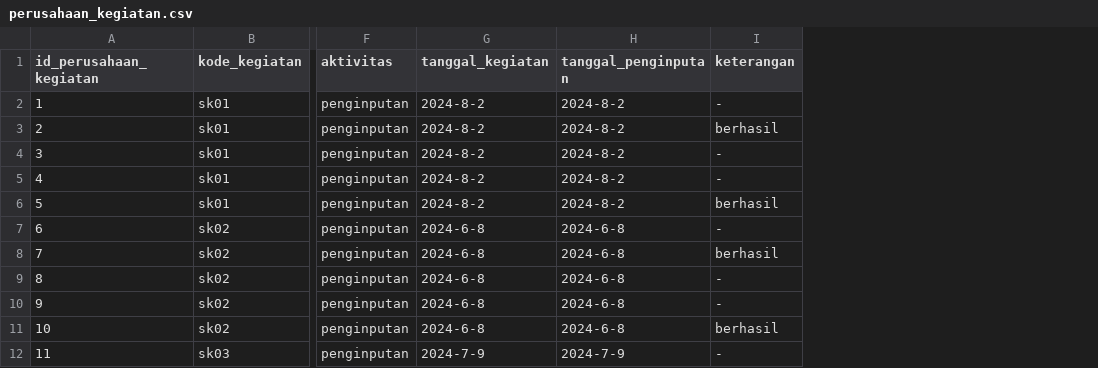
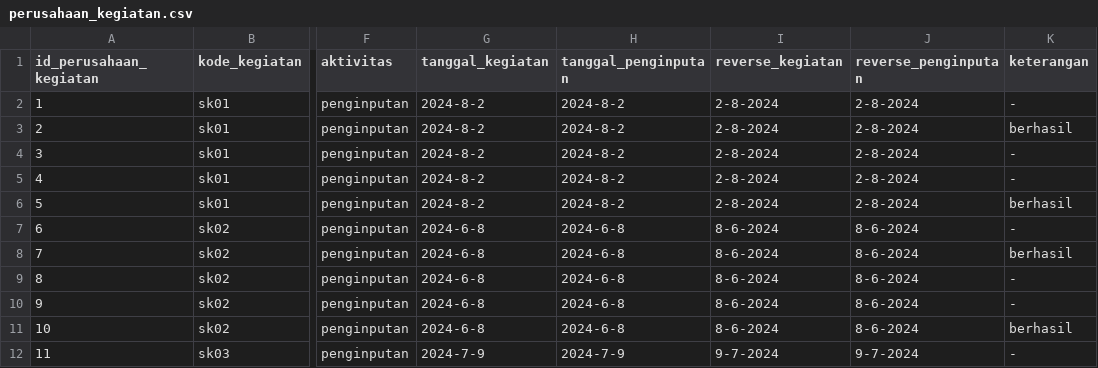
Before and after one commit to GuswanaAdv/Direktori-Perusahaan-BPS-Kota-Medan, a CSV file: database/seeders/data/perusahaan_kegiatan.csv, drawn as a sheet; only a part is shown, gaps mark what is left out; the diff names each change by its address in the sheet, - before the commit and + after, or states it on an @@ line.

```diff
--- a/database/seeders/data/perusahaan_kegiatan.csv
+++ b/database/seeders/data/perusahaan_kegiatan.csv
+column I (reverse_kegiatan), rows 2-12: 2-8-2024 | 2-8-2024 | 2-8-2024 | 2-8-2024 | 2-8-2024 | 8-6-2024 | 8-6-2024 | 8-6-2024 | 8-6-2024 | 8-6-2024 | 9-7-2024
+column J (reverse_penginputan), rows 2-12: 2-8-2024 | 2-8-2024 | 2-8-2024 | 2-8-2024 | 2-8-2024 | 8-6-2024 | 8-6-2024 | 8-6-2024 | 8-6-2024 | 8-6-2024 | 9-7-2024
```
Also changed, not shown: database/seeders/data/kegiatan_statistik.csv, 11 other files.
